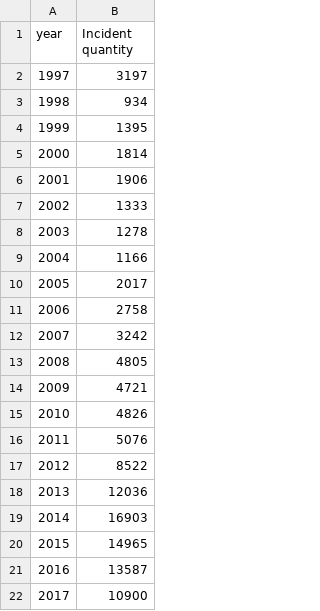
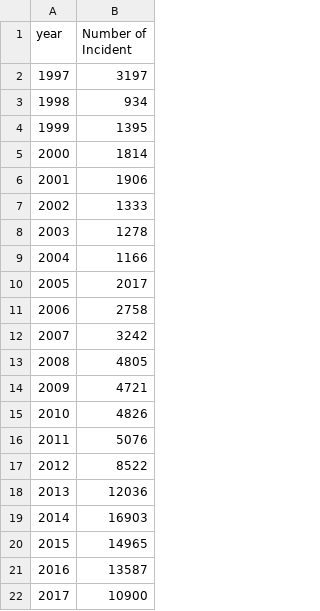
Before and after one commit to HongnuoLyu/Week9Homework, a CSV file: visualization2/图二：恐怖事件按年份统计.csv, drawn as a sheet.

Commit message:
Update 图二：恐怖事件按年份统计.csv

```diff
--- a/visualization2/图二：恐怖事件按年份统计.csv
+++ b/visualization2/图二：恐怖事件按年份统计.csv
@@ -1,2 +1,2 @@
-year,Incident quantity
+year,Number of Incident
 1997,3197
```
